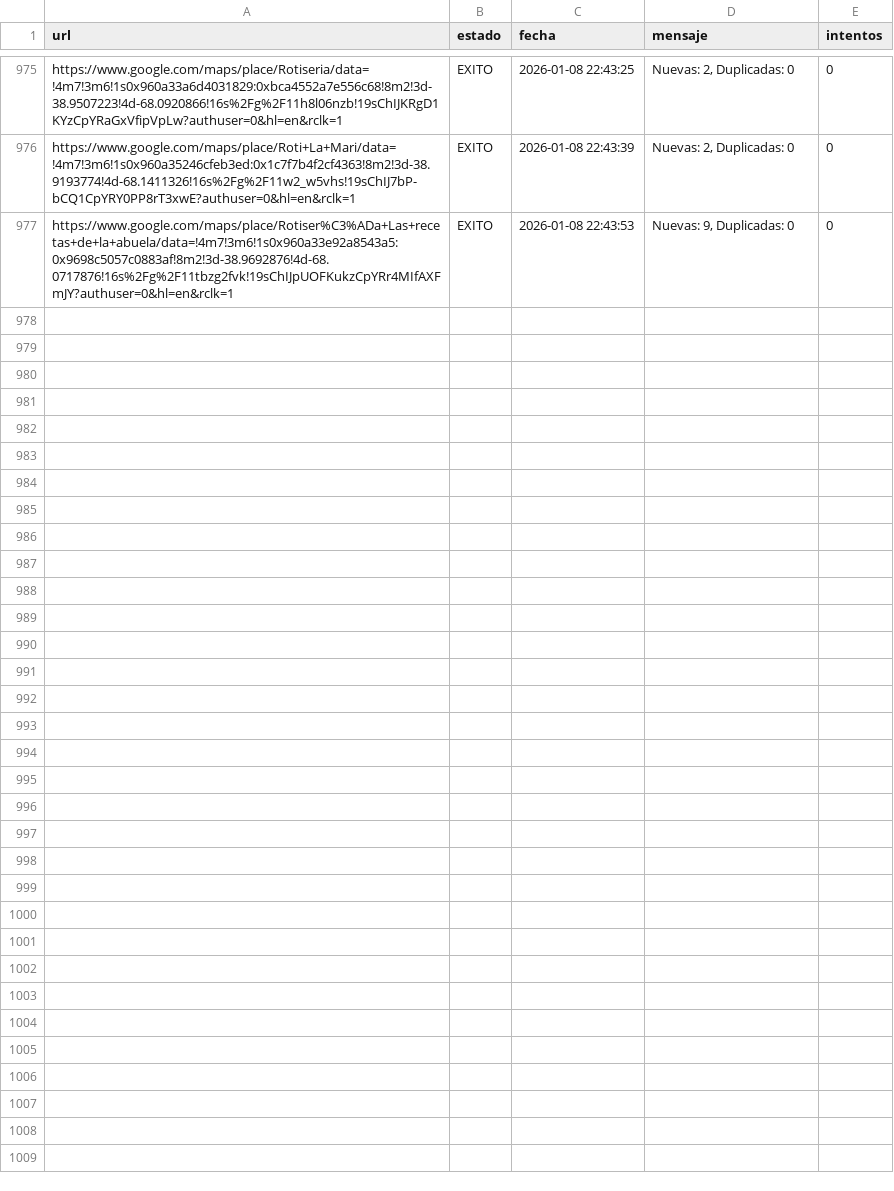
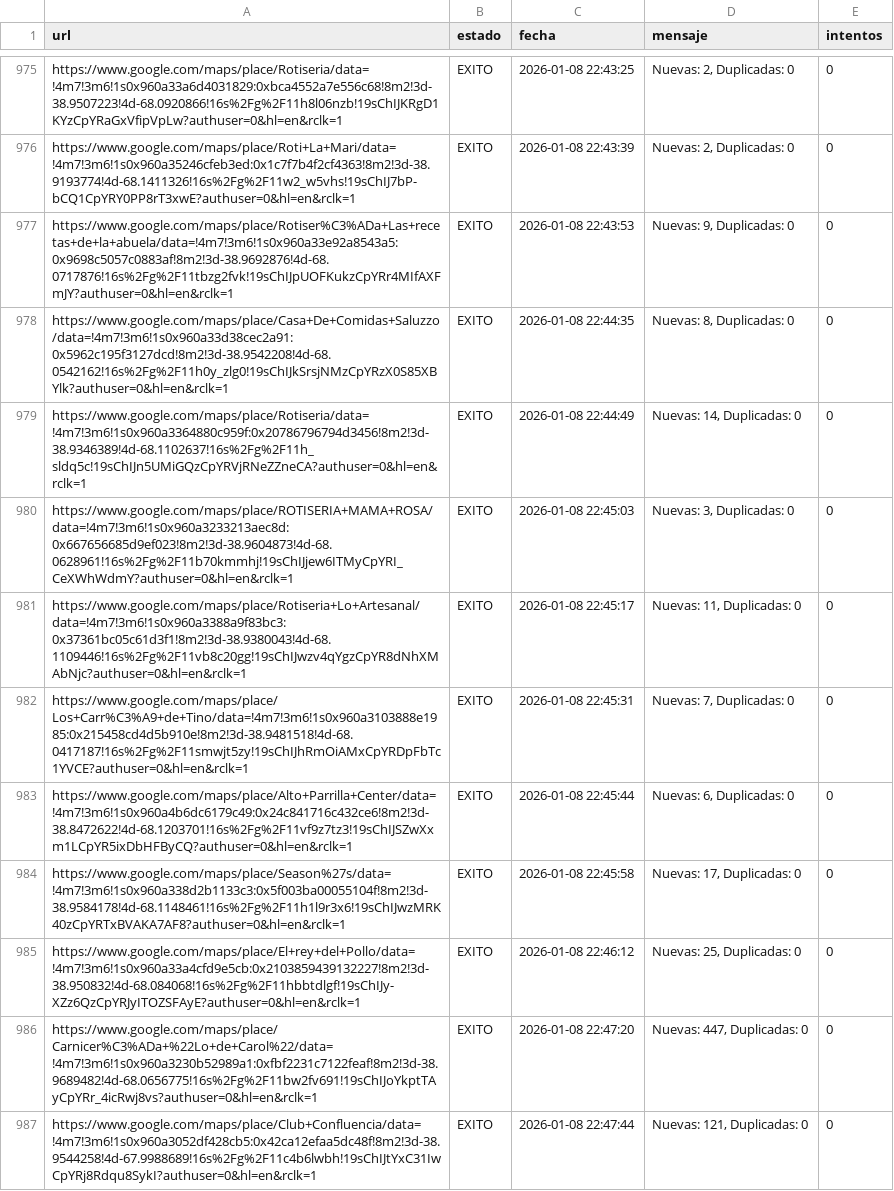
Before and after one commit to AdrianDVnqn/que-morfamos, a CSV file: data/estado_reviews.csv, drawn as a sheet; only a part is shown, gaps mark what is left out.

```diff
--- a/data/estado_reviews.csv
+++ b/data/estado_reviews.csv
@@ -977 +977,11 @@ https://www.google.com/maps/place/Roti+La+Mari/data=!4m7!3m6!1s0x960a35246cfeb3e
 https://www.google.com/maps/place/Rotiser%C3%ADa+Las+recetas+de+la+abuela/data=!4m7!3m6!1s0x960a33e92a8543a5:0x9698c5057c0883af!8m2!3d-38.9692876!4d-68.0717876!16s%2Fg%2F11tbzg2fvk!19sChIJpUOFKukzCpYRr4MIfAXFmJY?authuser=0&hl=en&rclk=1,EXITO,2026-01-08 22:43:53,"Nuevas: 9, Duplicadas: 0",0
+https://www.google.com/maps/place/Casa+De+Comidas+Saluzzo/data=!4m7!3m6!1s0x960a33d38cec2a91:0x5962c195f3127dcd!8m2!3d-38.9542208!4d-68.0542162!16s%2Fg%2F11h0y_zlg0!19sChIJkSrsjNMzCpYRzX0S85XBYlk?authuser=0&hl=en&rclk=1,EXITO,2026-01-08 22:44:35,"Nuevas: 8, Duplicadas: 0",0
+https://www.google.com/maps/place/Rotiseria/data=!4m7!3m6!1s0x960a3364880c959f:0x20786796794d3456!8m2!3d-38.9346389!4d-68.1102637!16s%2Fg%2F11h_sldq5c!19sChIJn5UMiGQzCpYRVjRNeZZneCA?authuser=0&hl=en&rclk=1,EXITO,2026-01-08 22:44:49,"Nuevas: 14, Duplicadas: 0",0
+https://www.google.com/maps/place/ROTISERIA+MAMA+ROSA/data=!4m7!3m6!1s0x960a3233213aec8d:0x667656685d9ef023!8m2!3d-38.9604873!4d-68.0628961!16s%2Fg%2F11b70kmmhj!19sChIJjew6ITMyCpYRI_CeXWhWdmY?authuser=0&hl=en&rclk=1,EXITO,2026-01-08 22:45:03,"Nuevas: 3, Duplicadas: 0",0
+https://www.google.com/maps/place/Rotiseria+Lo+Artesanal/data=!4m7!3m6!1s0x960a3388a9f83bc3:0x37361bc05c61d3f1!8m2!3d-38.9380043!4d-68.1109446!16s%2Fg%2F11vb8c20gg!19sChIJwzv4qYgzCpYR8dNhXMAbNjc?authuser=0&hl=en&rclk=1,EXITO,2026-01-08 22:45:17,"Nuevas: 11, Duplicadas: 0",0
+https://www.google.com/maps/place/Los+Carr%C3%A9+de+Tino/data=!4m7!3m6!1s0x960a3103888e1985:0x215458cd4d5b910e!8m2!3d-38.9481518!4d-68.0417187!16s%2Fg%2F11smwjt5zy!19sChIJhRmOiAMxCpYRDpFbTc1YVCE?authuser=0&hl=en&rclk=1,EXITO,2026-01-08 22:45:31,"Nuevas: 7, Duplicadas: 0",0
+https://www.google.com/maps/place/Alto+Parrilla+Center/data=!4m7!3m6!1s0x960a4b6dc6179c49:0x24c841716c432ce6!8m2!3d-38.8472622!4d-68.1203701!16s%2Fg%2F11vf9z7tz3!19sChIJSZwXxm1LCpYR5ixDbHFByCQ?authuser=0&hl=en&rclk=1,EXITO,2026-01-08 22:45:44,"Nuevas: 6, Duplicadas: 0",0
+https://www.google.com/maps/place/Season%27s/data=!4m7!3m6!1s0x960a338d2b1133c3:0x5f003ba00055104f!8m2!3d-38.9584178!4d-68.1148461!16s%2Fg%2F11h1l9r3x6!19sChIJwzMRK40zCpYRTxBVAKA7AF8?authuser=0&hl=en&rclk=1,EXITO,2026-01-08 22:45:58,"Nuevas: 17, Duplicadas: 0",0
+https://www.google.com/maps/place/El+rey+del+Pollo/data=!4m7!3m6!1s0x960a33a4cfd9e5cb:0x2103859439132227!8m2!3d-38.950832!4d-68.084068!16s%2Fg%2F11hbbtdlgf!19sChIJy-XZz6QzCpYRJyITOZSFAyE?authuser=0&hl=en&rclk=1,EXITO,2026-01-08 22:46:12,"Nuevas: 25, Duplicadas: 0",0
+https://www.google.com/maps/place/Carnicer%C3%ADa+%22Lo+de+Carol%22/data=!4m7!3m6!1s0x960a3230b52989a1:0xfbf2231c7122feaf!8m2!3d-38.9689482!4d-68.0656775!16s%2Fg%2F11bw2fv691!19sChIJoYkptTAyCpYRr_4icRwj8vs?authuser=0&hl=en&rclk=1,EXITO,2026-01-08 22:47:20,"Nuevas: 447, Duplicadas: 0",0
+https://www.google.com/maps/place/Club+Confluencia/data=!4m7!3m6!1s0x960a3052df428cb5:0x42ca12efaa5dc48f!8m2!3d-38.9544258!4d-67.9988689!16s%2Fg%2F11c4b6lwbh!19sChIJtYxC31IwCpYRj8Rdqu8SykI?authuser=0&hl=en&rclk=1,EXITO,2026-01-08 22:47:44,"Nuevas: 121, Duplicadas: 0",0
```
